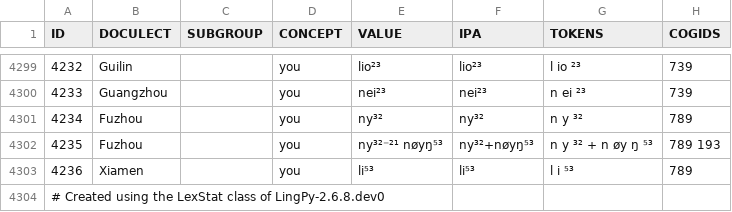
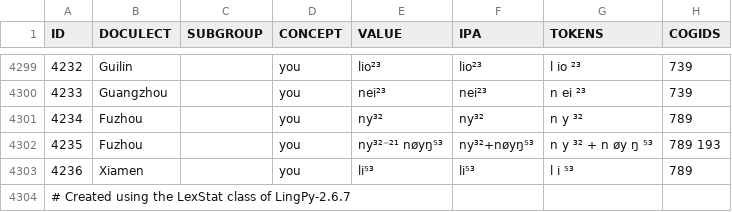
Before and after one commit to lingpy/evaluation-paper, a TSV file: results/liusinitic.word_cognate.tsv, drawn as a sheet; only a part is shown, gaps mark what is left out; the diff names each change by its address in the sheet, - before the commit and + after, or states it on an @@ line.

```diff
--- a/results/liusinitic.word_cognate.tsv
+++ b/results/liusinitic.word_cognate.tsv
-A4304 (ID): …class of LingPy-2.6.8.dev0
+A4304 (ID): …class of LingPy-2.6.7
```
Also changed, not shown: results/cognate-set-comparison.tsv, results/cross-semantic-cognate-statistics.tsv.
